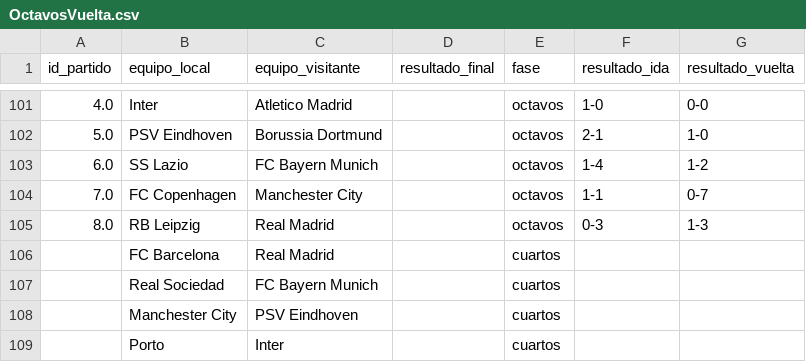
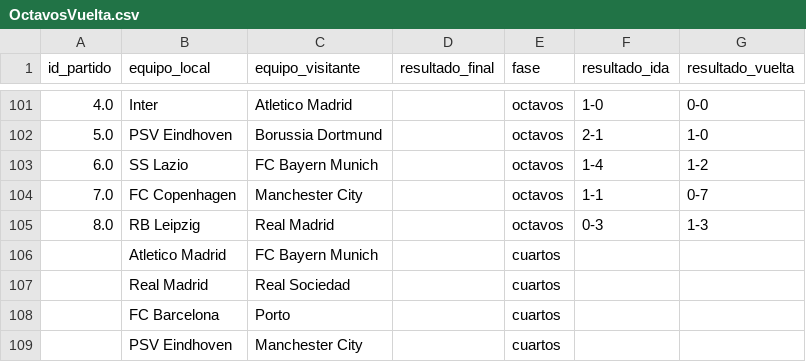
Before and after one commit to carlospuigserver/Champions, a CSV file: OCTAVOS/OctavosVuelta.csv, drawn as a sheet; only a part is shown, gaps mark what is left out.

```diff
--- a/OCTAVOS/OctavosVuelta.csv
+++ b/OCTAVOS/OctavosVuelta.csv
@@ -105,5 +105,5 @@ id_partido,equipo_local,equipo_visitante,resultado_final,fase,resultado_ida,resu
 8.0,RB Leipzig,Real Madrid,,octavos,0-3,1-3
-,FC Barcelona,Real Madrid,,cuartos,,
-,Real Sociedad,FC Bayern Munich,,cuartos,,
-,Manchester City,PSV Eindhoven,,cuartos,,
-,Porto,Inter,,cuartos,,
+,Atletico Madrid,FC Bayern Munich,,cuartos,,
+,Real Madrid,Real Sociedad,,cuartos,,
+,FC Barcelona,Porto,,cuartos,,
+,PSV Eindhoven,Manchester City,,cuartos,,
```
Also changed, not shown: CUARTOS/CuartosIdaPredicciones.csv, 1 other file.
